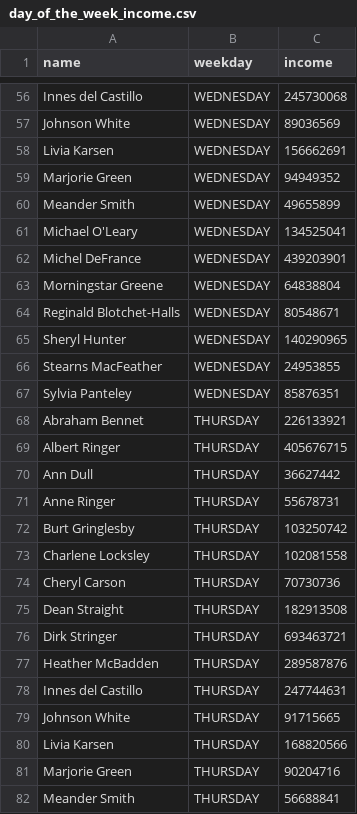
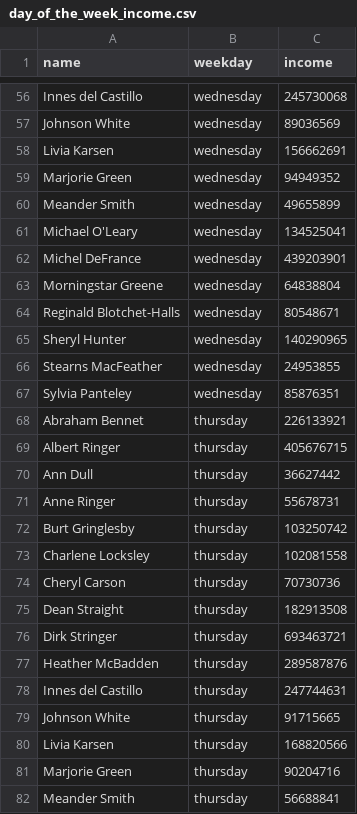
Before and after one commit to Doomshap/data-analytics-project-92, a CSV file: day_of_the_week_income.csv, drawn as a sheet; only a part is shown, gaps mark what is left out; the diff covers the shown part only; the diff names each change by its address in the sheet, - before the commit and + after, or states it on an @@ line.

```diff
--- a/day_of_the_week_income.csv
+++ b/day_of_the_week_income.csv
-B56:B67 (weekday): WEDNESDAY
+B56:B67 (weekday): wednesday
-B68:B82 (weekday): THURSDAY
+B68:B82 (weekday): thursday
```
Also changed, not shown: 127 edited cells elsewhere in this file.
